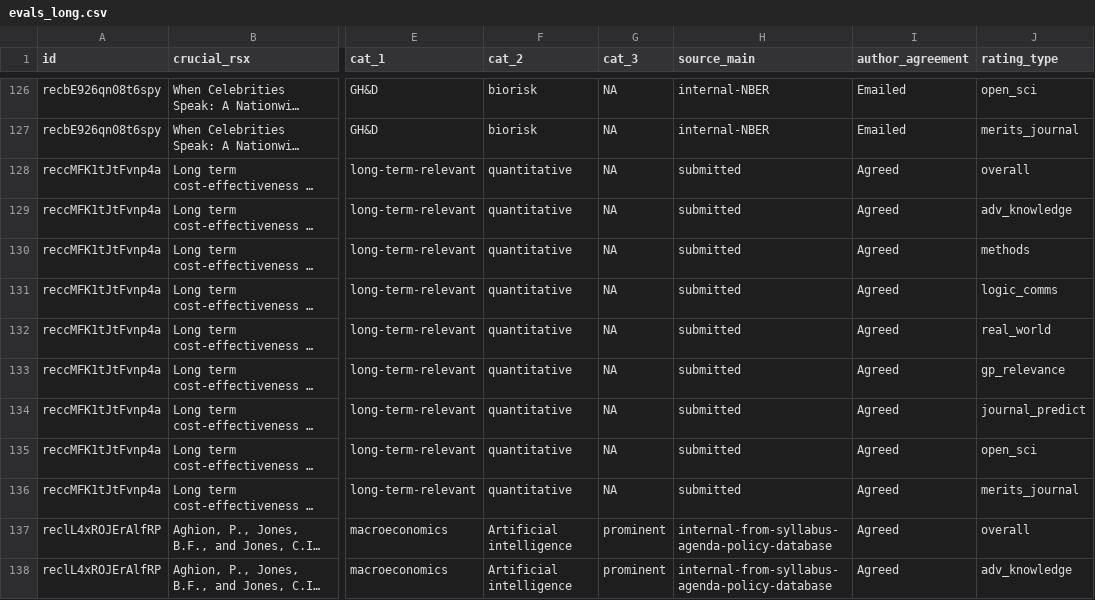
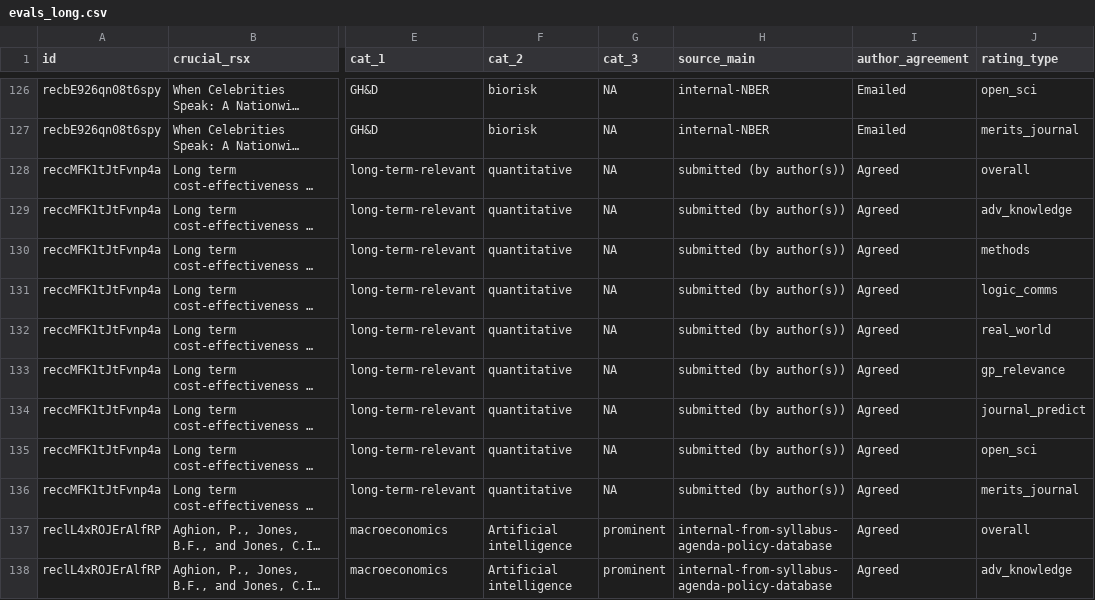
Before and after one commit to unjournal/unjournaldata, a CSV file: data/evals_long.csv, drawn as a sheet; only a part is shown, gaps mark what is left out; long unchanged cells end in …; the diff covers the shown part only; the diff names each change by its address in the sheet, - before the commit and + after, or states it on an @@ line.

```diff
--- a/data/evals_long.csv
+++ b/data/evals_long.csv
-H128:H136 (source_main): submitted
+H128:H136 (source_main): submitted (by author(s))
```
Also changed, not shown: 36 edited cells elsewhere in this file, data/evals.csv, 26 other files.
